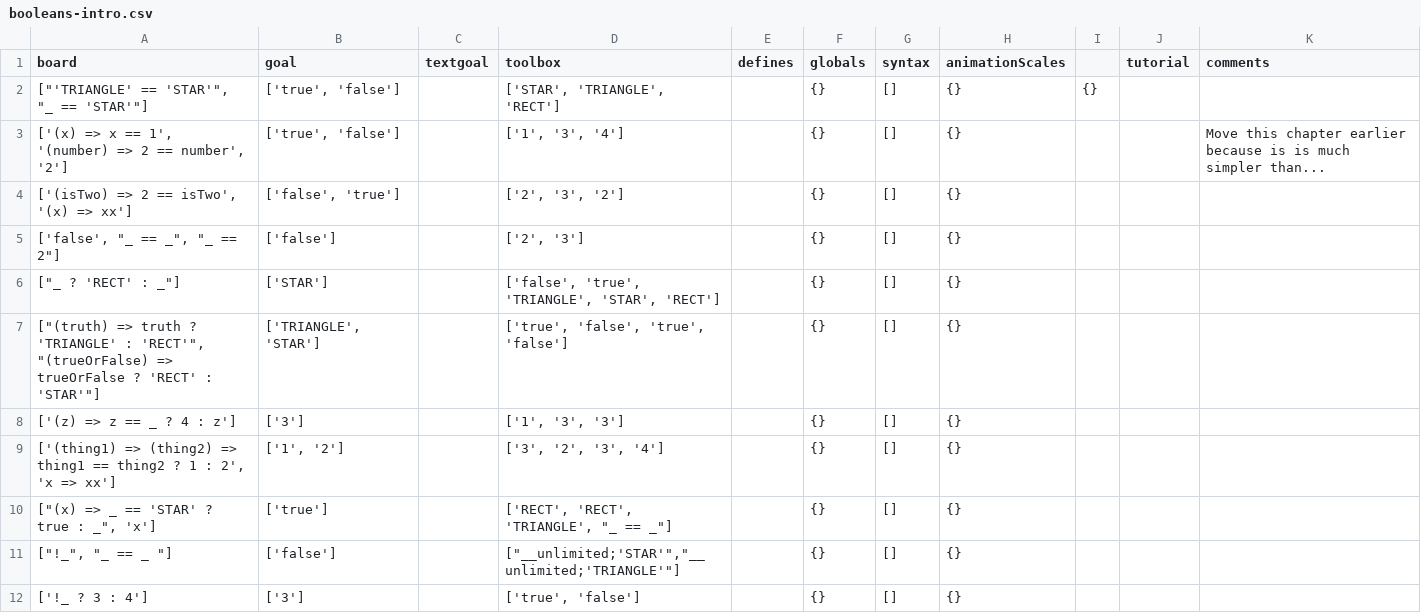
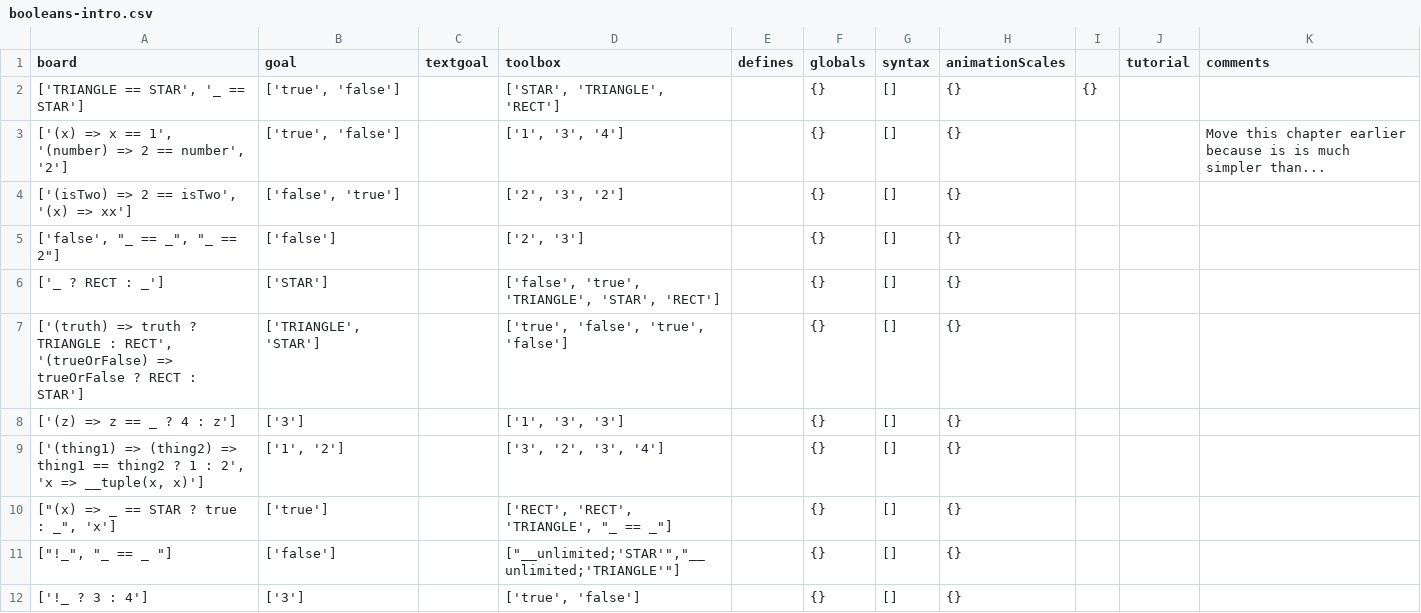
Before and after one commit to laptou/reduct, a CSV file: chapterutil/levels/booleans-intro.csv, drawn as a sheet; the diff names each change by its address in the sheet, - before the commit and + after, or states it on an @@ line.

Commit message:
Fix booleans level

```diff
--- a/chapterutil/levels/booleans-intro.csv
+++ b/chapterutil/levels/booleans-intro.csv
-A2 (board): ["'TRIANGLE' == 'STAR'", "_ == 'STAR'"]
+A2 (board): ['TRIANGLE == STAR', '_ == STAR']
-A6 (board): ["_ ? 'RECT' : _"]
+A6 (board): ['_ ? RECT : _']
-A7 (board): ["(truth) => truth ? 'TRIANGLE' : 'RECT'", "(trueOrFalse) => trueOrFalse ? 'RECT' : 'STAR'"]
+A7 (board): ['(truth) => truth ? TRIANGLE : RECT', '(trueOrFalse) => trueOrFalse ? RECT : STAR']
-A9 (board): …'x => xx']
+A9 (board): …'x => __tuple(x, x)']
-A10 (board): ["(x) => _ == 'STAR' ? true : _", 'x']
+A10 (board): ["(x) => _ == STAR ? true : _", 'x']
```
Also changed, not shown: 1 other file.
